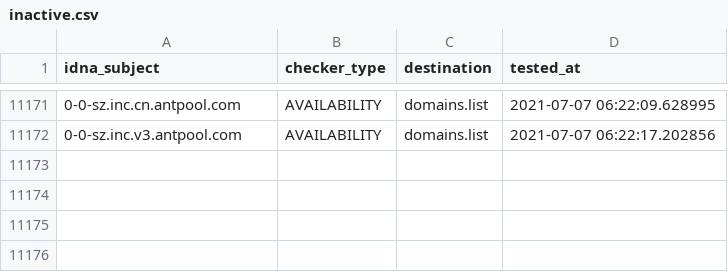
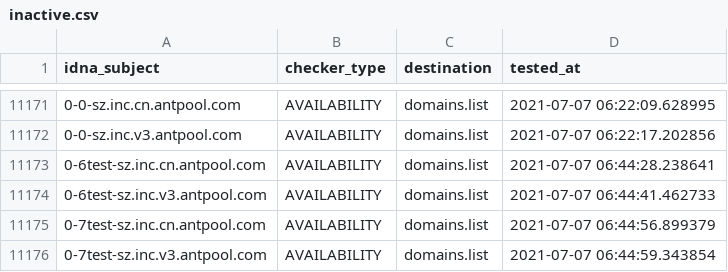
Before and after one commit to Ultimate-Hosts-Blacklist/ZeroDot1_CoinBlockerLists, a CSV file: .pyfunceble/inactive.csv, drawn as a sheet; only a part is shown, gaps mark what is left out; the diff names each change by its address in the sheet, - before the commit and + after, or states it on an @@ line.

```diff
--- a/.pyfunceble/inactive.csv
+++ b/.pyfunceble/inactive.csv
+row 11173: 0-6test-sz.inc.cn.antpool.com | AVAILABILITY | domains.list | 2021-07-07 06:44:28.238641
+row 11174: 0-6test-sz.inc.v3.antpool.com | AVAILABILITY | domains.list | 2021-07-07 06:44:41.462733
+row 11175: 0-7test-sz.inc.cn.antpool.com | AVAILABILITY | domains.list | 2021-07-07 06:44:56.899379
+row 11176: 0-7test-sz.inc.v3.antpool.com | AVAILABILITY | domains.list | 2021-07-07 06:44:59.343854
```
Also changed, not shown: 8 other files.
